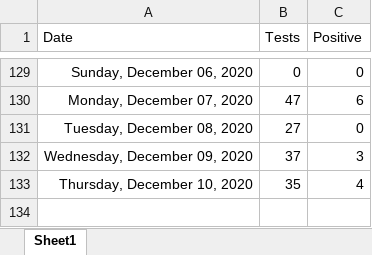
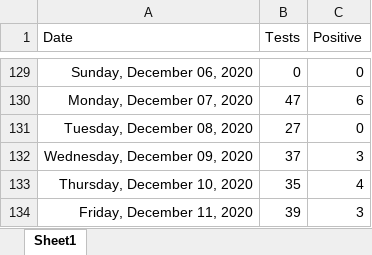
Before and after one commit to ESunRoc/URCovDashboard, an Excel workbook: covdata.xlsx, sheet Sheet1, drawn as a sheet; only a part is shown, gaps mark what is left out; values as stored, in another font and other column widths than the file's, no borders; the diff names each change by its address in the sheet, - before the commit and + after, or states it on an @@ line.

```diff
--- a/covdata.xlsx (sheet Sheet1)
+++ b/covdata.xlsx (sheet Sheet1)
+row 134: Friday, December 11, 2020 | 39 | 3
```
Also changed, not shown: 1 other file.
